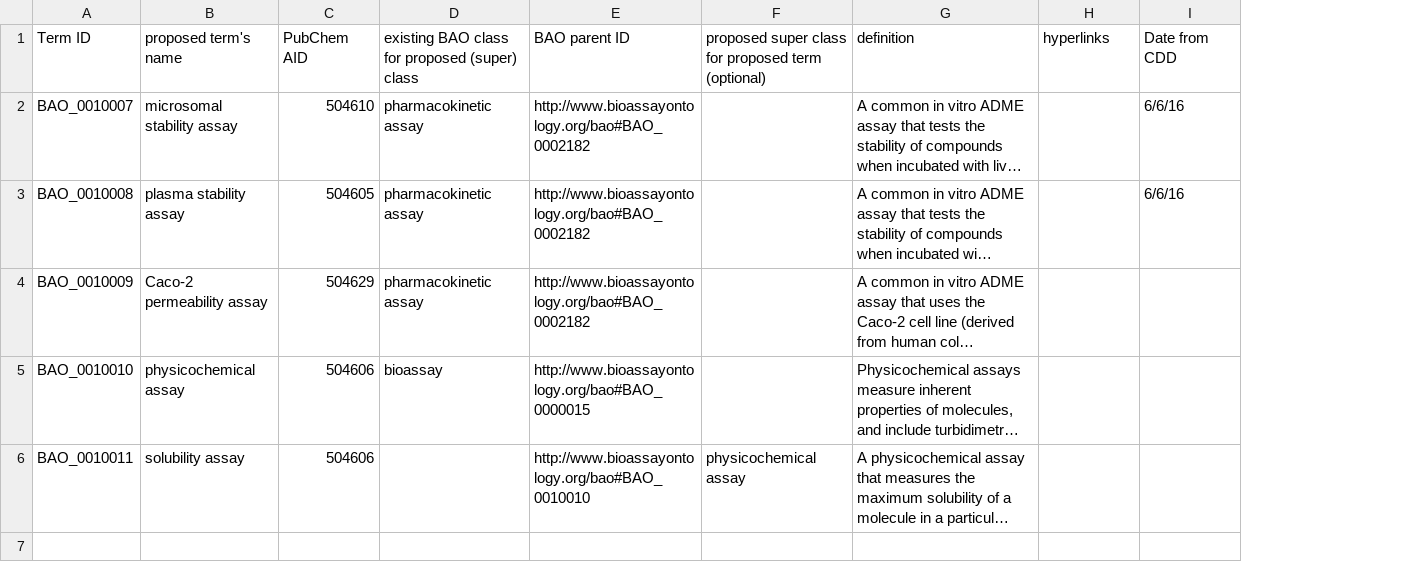
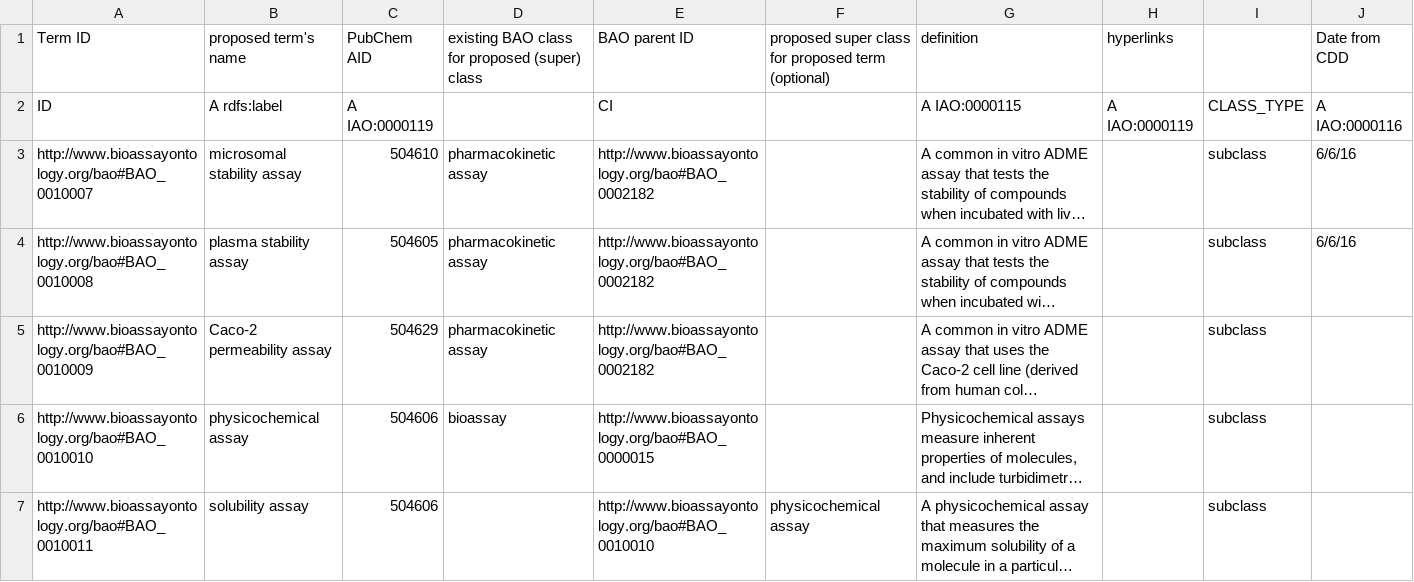
Before and after one commit to BioAssayOntology/BAO, a CSV file: BAOdev/OntoRatInputFiles/bioassay.csv, drawn as a sheet; long unchanged cells end in …; removed rows and columns are numbered as before the commit, all else as after; the diff names each change by its address in the sheet, - before the commit and + after, or states it on an @@ line.

```diff
--- a/BAOdev/OntoRatInputFiles/bioassay.csv
+++ b/BAOdev/OntoRatInputFiles/bioassay.csv
-column A, rows 1-6: Term ID | BAO_0010007 | BAO_0010008 | BAO_0010009 | BAO_0010010 | BAO_0010011
+column A, row 1: Term ID; rows 3-7: http://www.bioassayontology.org/bao#BAO_0010007 | http://www.bioassayontology.org/bao#BAO_0010008 | http://www.bioassayontology.org/bao#BAO_0010009 | http://www.bioassayontology.org/bao#BAO_0010010 | http://www.bioassayontology.org/bao#BAO_0010011
+column I, rows 3-7: all subclass
+row 2: ID | A rdfs:label | A IAO:0000119 |  | CI |  | A IAO:0000115 | A IAO:0000119 | CLASS_TYPE | A IAO:0000116
```
Also changed, not shown: BAOdev/OntoRatInputFiles/assay_cell_line.csv, BAOdev/OntoRatInputFiles/assay_kit.csv, 19 other files.
